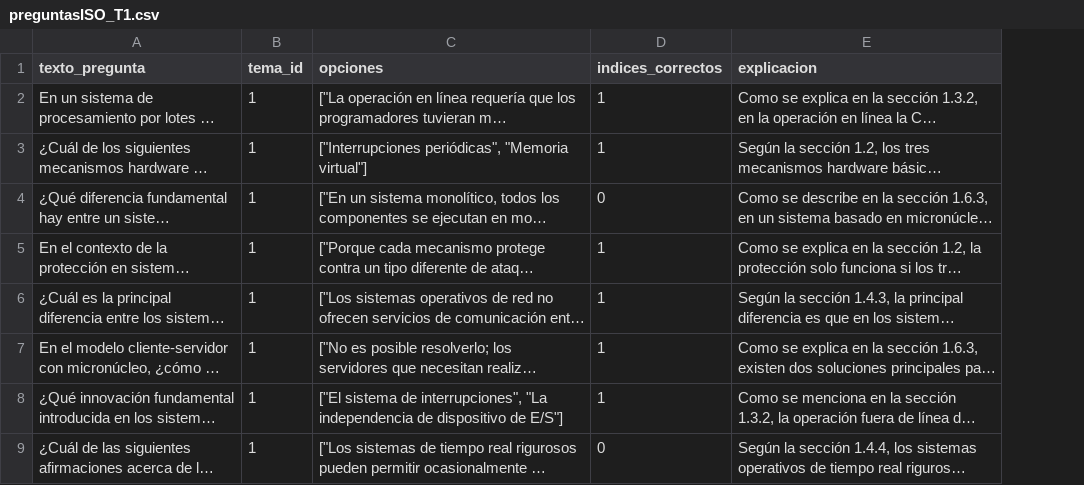
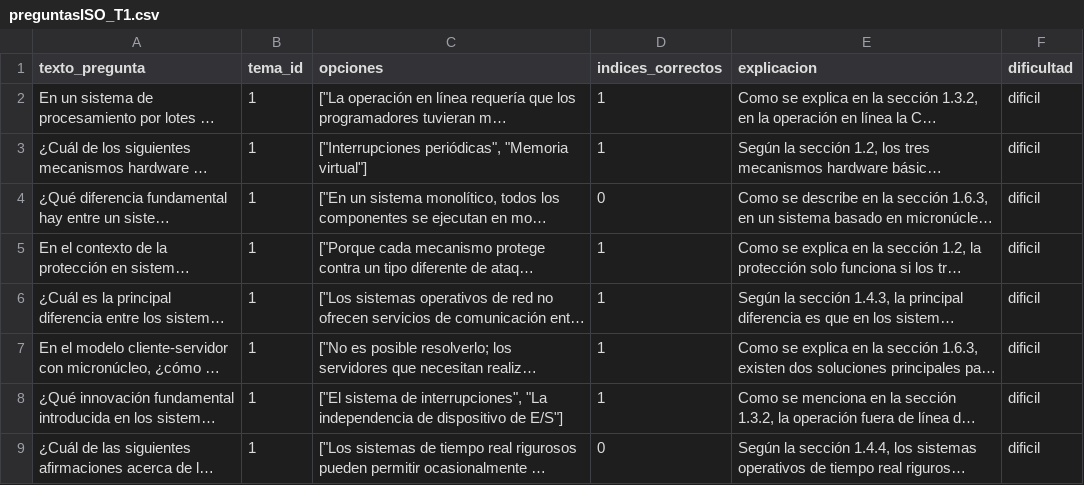
Before and after one commit to Andrei-Vasilache/ToDoTestFIUM, a CSV file: preguntasISO/preguntasISO_T1.csv, drawn as a sheet; only a part is shown; long unchanged cells end in …; the diff names each change by its address in the sheet, - before the commit and + after, or states it on an @@ line.

```diff
--- a/preguntasISO/preguntasISO_T1.csv
+++ b/preguntasISO/preguntasISO_T1.csv
+column F (dificultad), rows 2-9: all dificil
```
Also changed, not shown: 12 other files.
